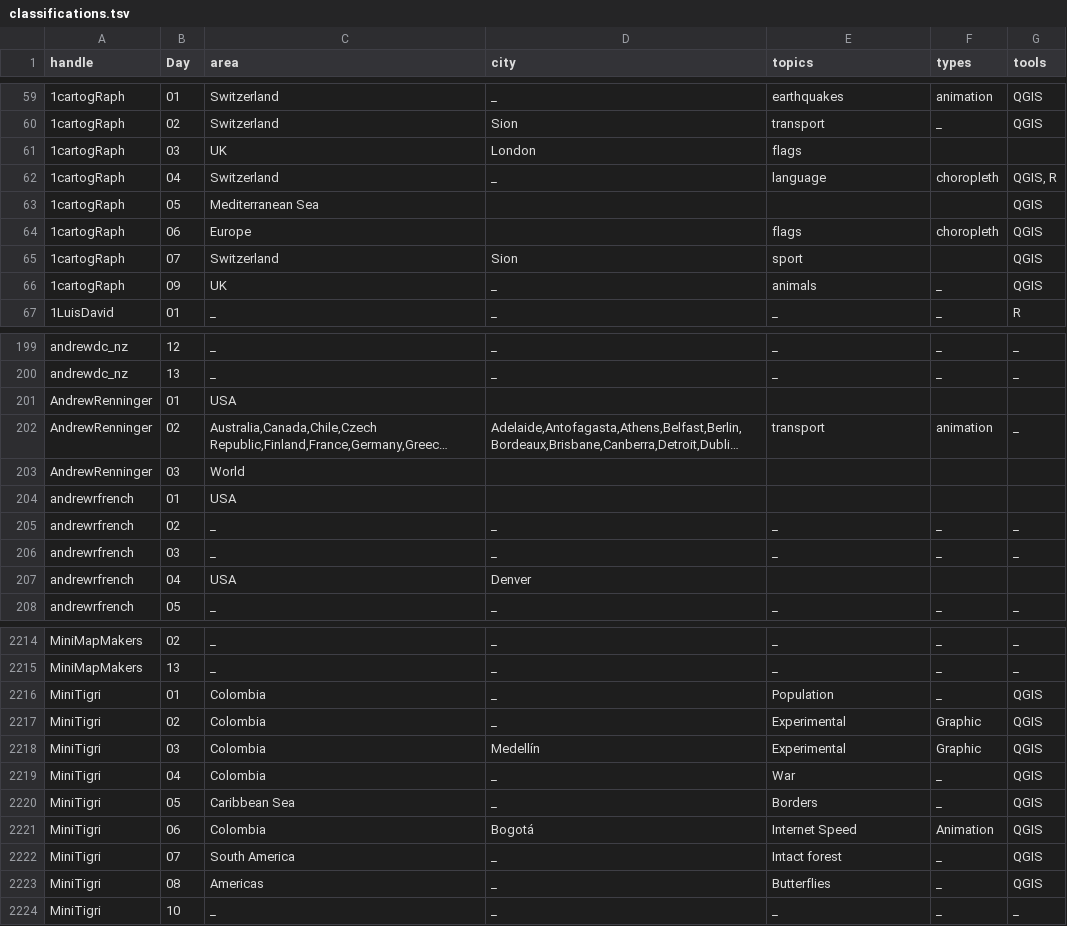
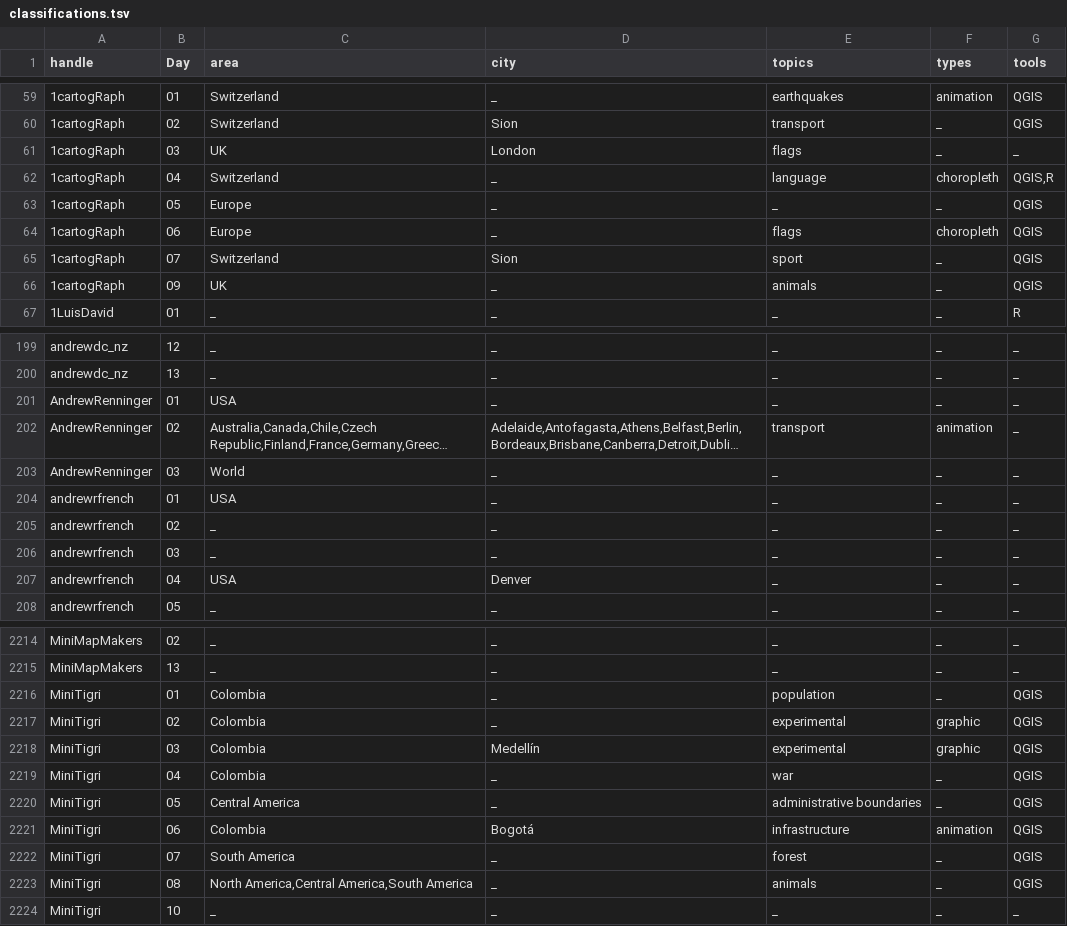
Before and after one commit to dakvid/30DayMapChallenge2020Metadata, a TSV file: maps/classifications.tsv, drawn as a sheet; only a part is shown, gaps mark what is left out; long unchanged cells end in …; the diff covers the shown part only; the diff names each change by its address in the sheet, - before the commit and + after, or states it on an @@ line.

```diff
--- a/maps/classifications.tsv
+++ b/maps/classifications.tsv
-F61 (types): (empty)
+F61 (types): _
-G61 (tools): (empty)
+G61 (tools): _
-G62 (tools): QGIS, R
+G62 (tools): QGIS,R
-C63 (area): Mediterranean Sea
+C63 (area): Europe
-D63:D64 (city): (empty)
+D63:D64 (city): _
-E63 (topics): (empty)
+E63 (topics): _
-F63 (types): (empty)
+F63 (types): _
-F65 (types): (empty)
+F65 (types): _
-D201 (city): (empty)
+D201 (city): _
-E201 (topics): (empty)
+E201 (topics): _
-F201 (types): (empty)
+F201 (types): _
-G201 (tools): (empty)
+G201 (tools): _
-D203:D204 (city): (empty)
+D203:D204 (city): _
-E203:E204 (topics): (empty)
+E203:E204 (topics): _
-F203:F204 (types): (empty)
+F203:F204 (types): _
-G203:G204 (tools): (empty)
+G203:G204 (tools): _
-E207 (topics): (empty)
+E207 (topics): _
-F207 (types): (empty)
+F207 (types): _
-G207 (tools): (empty)
+G207 (tools): _
-E2216 (topics): Population
+E2216 (topics): population
-E2217:E2218 (topics): Experimental
+E2217:E2218 (topics): experimental
-F2217:F2218 (types): Graphic
+F2217:F2218 (types): graphic
-E2219 (topics): War
+E2219 (topics): war
-C2220 (area): Caribbean Sea
+C2220 (area): Central America
-E2220 (topics): Borders
+E2220 (topics): administrative boundaries
-E2221 (topics): Internet Speed
+E2221 (topics): infrastructure
-F2221 (types): Animation
+F2221 (types): animation
-E2222 (topics): Intact forest
+E2222 (topics): forest
-C2223 (area): Americas
+C2223 (area): North America,Central America,South America
-E2223 (topics): Butterflies
+E2223 (topics): animals
```
Also changed, not shown: 114 edited cells elsewhere in this file.
